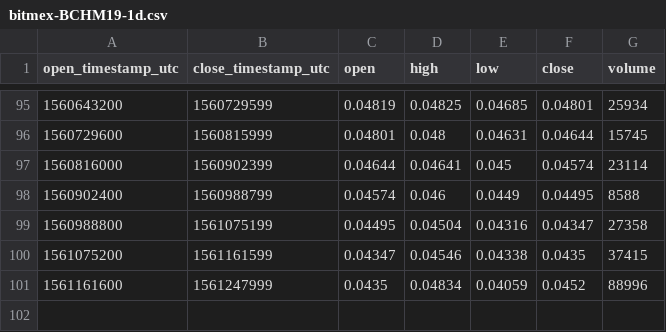
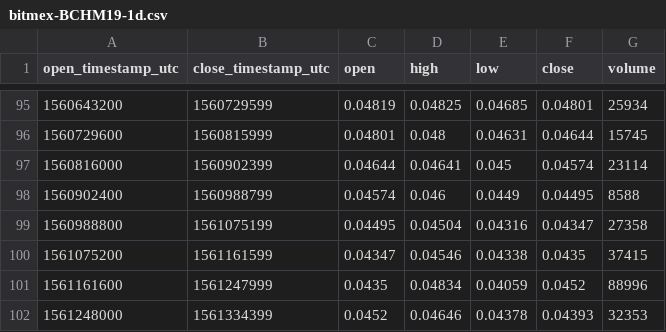
Before and after one commit to cryptobigbro/bitmex-BCHM19, a CSV file: bitmex-BCHM19-1d.csv, drawn as a sheet; only a part is shown, gaps mark what is left out; the diff names each change by its address in the sheet, - before the commit and + after, or states it on an @@ line.

```diff
--- a/bitmex-BCHM19-1d.csv
+++ b/bitmex-BCHM19-1d.csv
+row 102: 1561248000 | 1561334399 | 0.0452 | 0.04646 | 0.04378 | 0.04393 | 32353
```
Also changed, not shown: bitmex-BCHM19-1h.csv.
